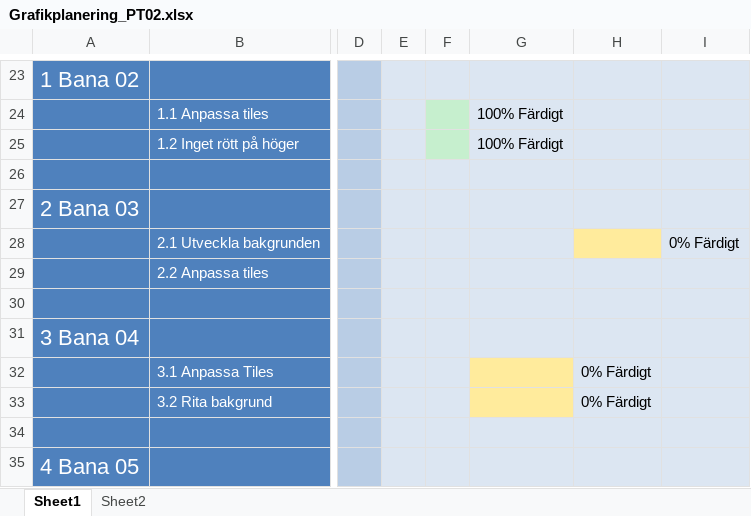
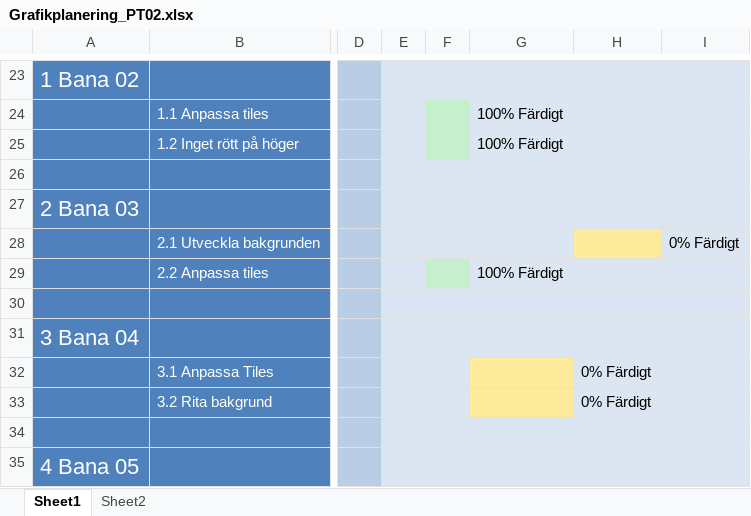
Before and after one commit to Dahlqvist/Spelprojekt1, an Excel workbook: Grafik/Planering/Grafikplanering_PT02.xlsx, sheet Sheet1, drawn as a sheet; only a part is shown, gaps mark what is left out; values as stored, in another font and other column widths than the file's, no borders; the diff names each change by its address in the sheet, - before the commit and + after, or states it on an @@ line.

Commit message:
12:00 planering igen

```diff
--- a/Grafik/Planering/Grafikplanering_PT02.xlsx (sheet Sheet1)
+++ b/Grafik/Planering/Grafikplanering_PT02.xlsx (sheet Sheet1)
-F29 fill: #DCE6F2
+F29 fill: #C6EFCE
-G29: (empty)
+G29: 100% Färdigt
```
